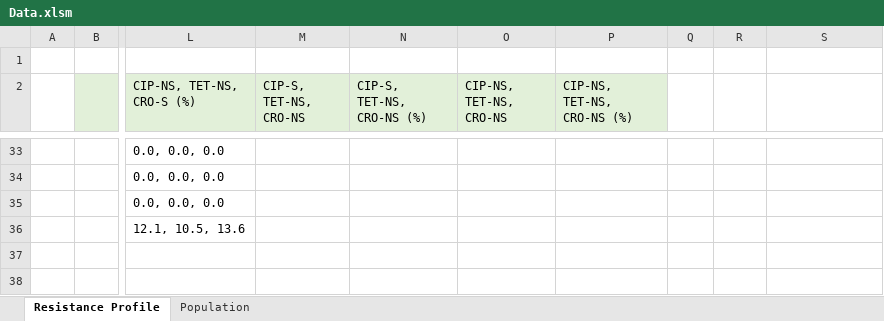
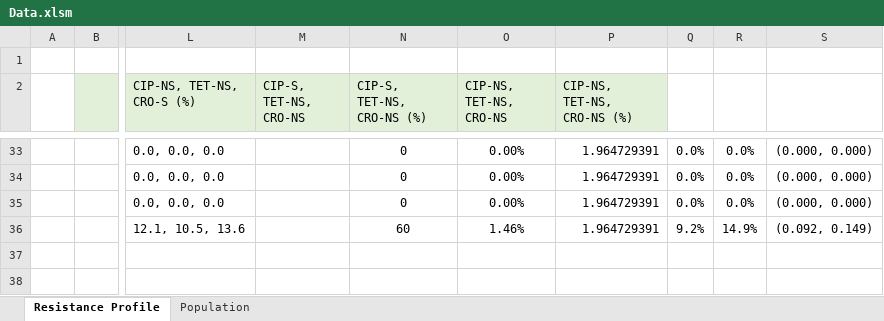
Before and after one commit to yaesoubilab/RapidTestForAMRGono, an Excel workbook: model/data/Data.xlsm, sheet Resistance Profile, drawn as a sheet; only a part is shown, gaps mark what is left out; values as stored, in another font and other column widths than the file's, no borders; the diff covers the shown part only; the diff names each change by its address in the sheet, - before the commit and + after, or states it on an @@ line.

```diff
--- a/model/data/Data.xlsm (sheet Resistance Profile)
+++ b/model/data/Data.xlsm (sheet Resistance Profile)
-N33:N35 (CIP-S, TET-NS, CRO-NS (%)): (empty)
+N33:N35 (CIP-S, TET-NS, CRO-NS (%)): 0
-O33:O35 (CIP-NS, TET-NS, CRO-NS): (empty)
+O33:O35 (CIP-NS, TET-NS, CRO-NS): 0.00%
-P33:P36 (CIP-NS, TET-NS, CRO-NS (%)): (empty)
+P33:P36 (CIP-NS, TET-NS, CRO-NS (%)): 1.964729391
-Q33:Q35: (empty)
+Q33:Q35: 0.0%
-R33:R35: (empty)
+R33:R35: 0.0%
-S33:S35: (empty)
+S33:S35: (0.000, 0.000)
-N36 (CIP-S, TET-NS, CRO-NS (%)): (empty)
+N36 (CIP-S, TET-NS, CRO-NS (%)): 60
-O36 (CIP-NS, TET-NS, CRO-NS): (empty)
+O36 (CIP-NS, TET-NS, CRO-NS): 1.46%
-Q36: (empty)
+Q36: 9.2%
-R36: (empty)
+R36: 14.9%
-S36: (empty)
+S36: (0.092, 0.149)
```
Also changed, not shown: 31 edited cells elsewhere in this sheet, 5 other files.
